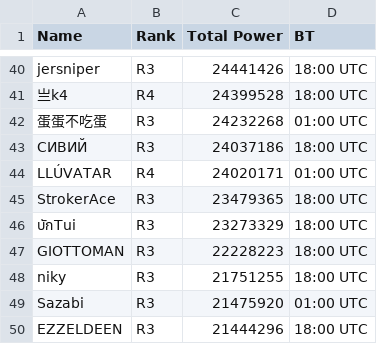
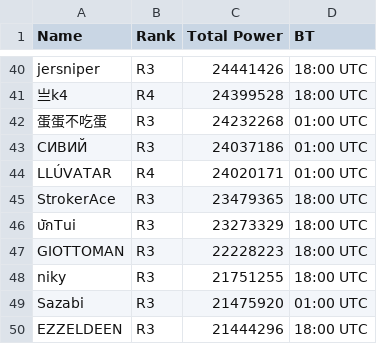
Before and after one commit to nouman11033/list--rost, a CSV file: tfu-bt.csv, drawn as a sheet; only a part is shown, gaps mark what is left out.

```diff
--- a/tfu-bt.csv
+++ b/tfu-bt.csv
@@ -42,3 +42,3 @@ jersniper,R3,24441426,18:00 UTC
 蛋蛋不吃蛋,R3,24232268,01:00 UTC
-СИВИЙ,R3,24037186,18:00 UTC
+СИВИЙ,R3,24037186,01:00 UTC
 LLÚVATAR,R4,24020171,01:00 UTC
```
Also changed, not shown: 1 other file.
